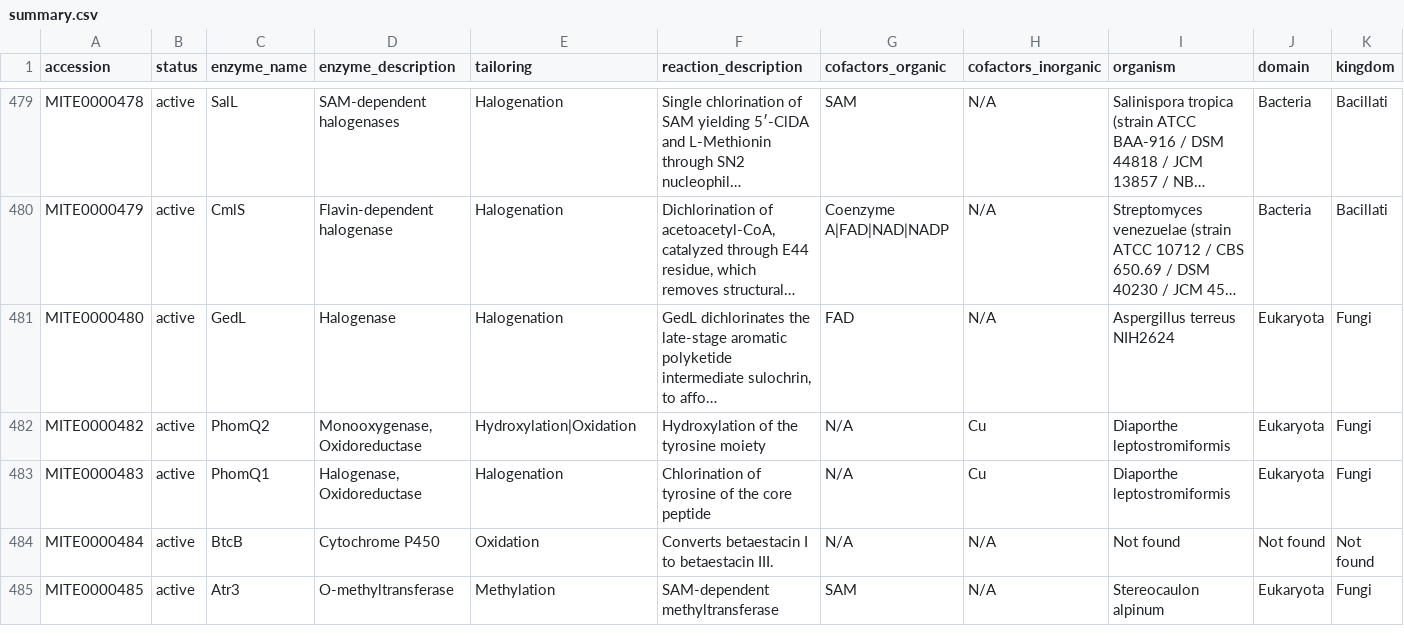
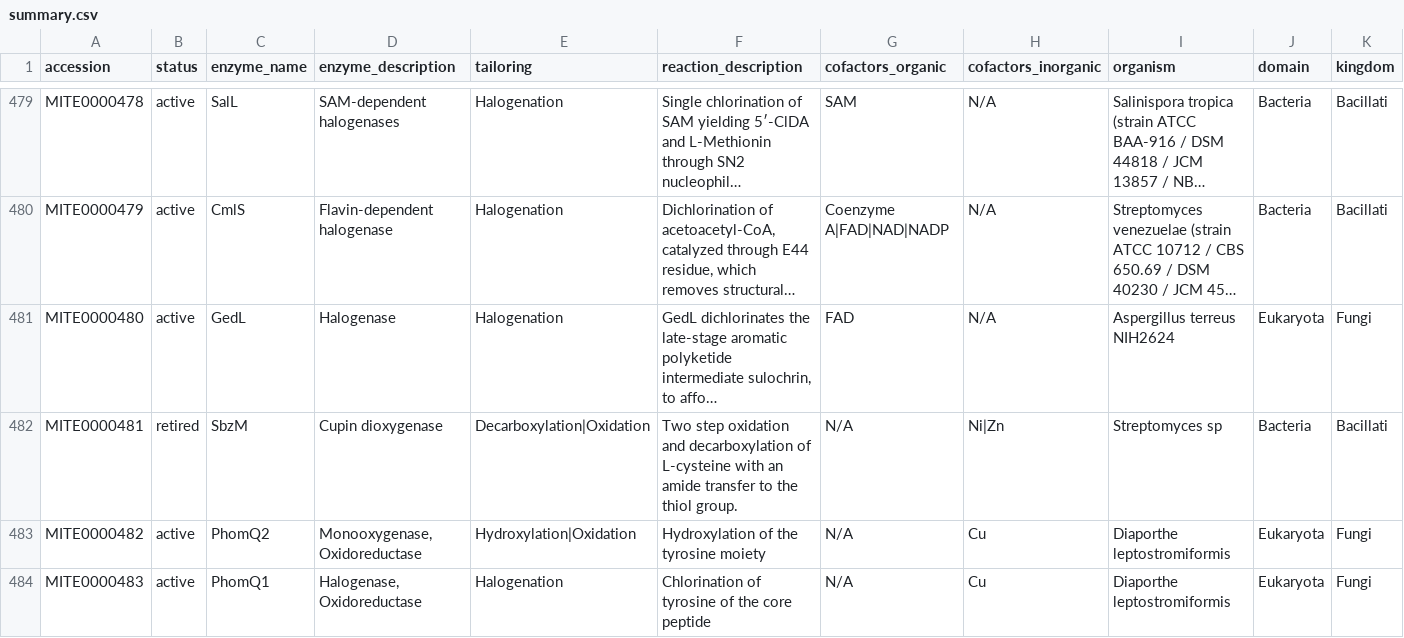
Before and after one commit to mite-standard/mite_data, a CSV file: mite_data/metadata/summary.csv, drawn as a sheet; only a part is shown, gaps mark what is left out; the shorter side is filled out with more unchanged rows; long unchanged cells end in …; rows hold the shown columns only; the diff covers the shown part only; the diff names each change by its address in the sheet, - before the commit and + after, or states it on an @@ line.

```diff
--- a/mite_data/metadata/summary.csv
+++ b/mite_data/metadata/summary.csv
+row 482: MITE0000481 | retired | SbzM | Cupin dioxygenase | Decarboxylation|Oxidation | Two step oxidation and decarboxylation of L-cysteine with an amide transfer to the thiol group. | N/A | Ni|Zn | Streptomyces sp | Bacteria | Bacillati
```
Also changed, not shown: 2 added rows elsewhere in this file, 3 other files.
